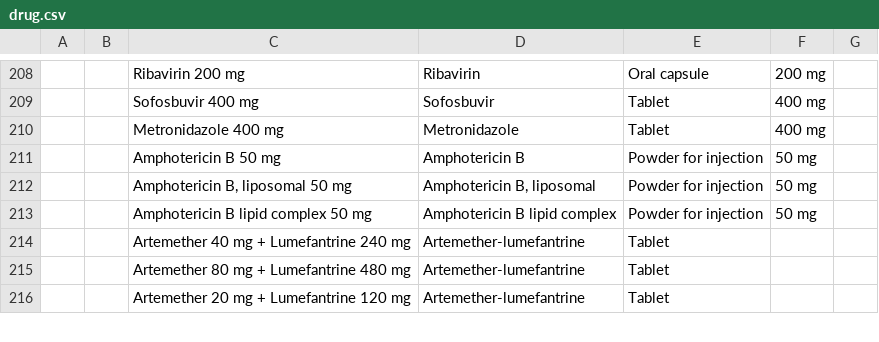
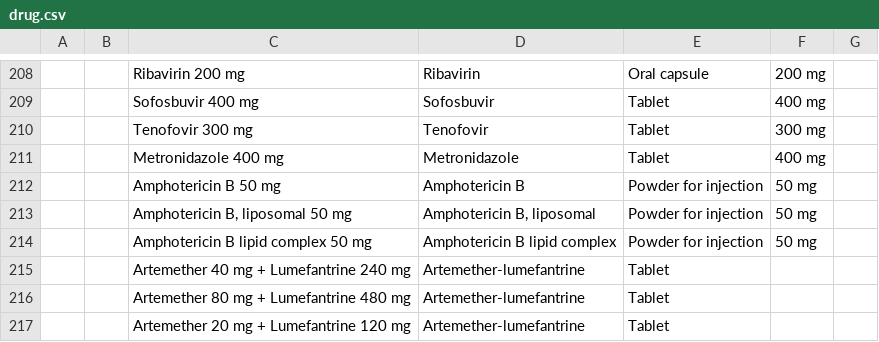
Before and after one commit to Bahmni/clinic-config, a CSV file: masterdata/configuration/drugs/drug.csv, drawn as a sheet; only a part is shown, gaps mark what is left out; the diff names each change by its address in the sheet, - before the commit and + after, or states it on an @@ line.

```diff
--- a/masterdata/configuration/drugs/drug.csv
+++ b/masterdata/configuration/drugs/drug.csv
+row 210:  |  | Tenofovir 300 mg | Tenofovir | Tablet | 300 mg
```
Also changed, not shown: 2 other files.
